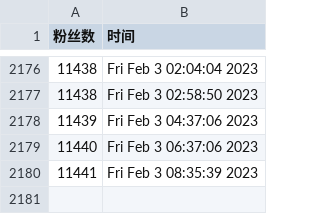
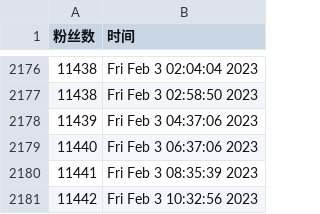
Before and after one commit to ttttLarva/Lava, a CSV file: scripts/ttlarva-follower.csv, drawn as a sheet; only a part is shown, gaps mark what is left out.

Commit message:
update followers count daily

```diff
--- a/scripts/ttlarva-follower.csv
+++ b/scripts/ttlarva-follower.csv
@@ -2180 +2180,2 @@
 11441,Fri Feb  3 08:35:39 2023
+11442,Fri Feb  3 10:32:56 2023
```
